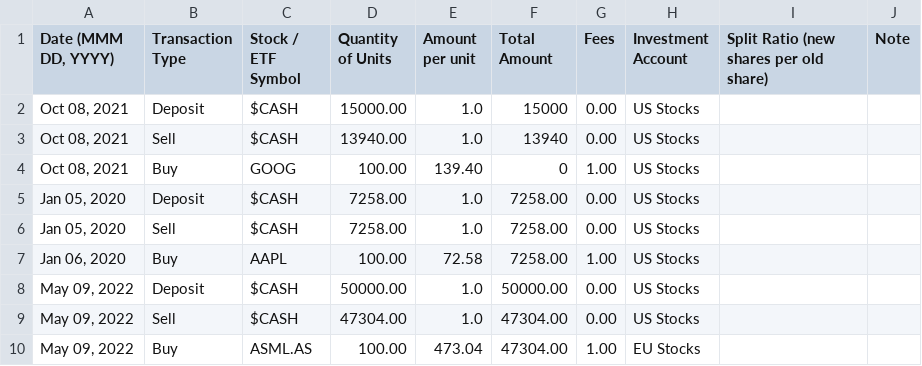
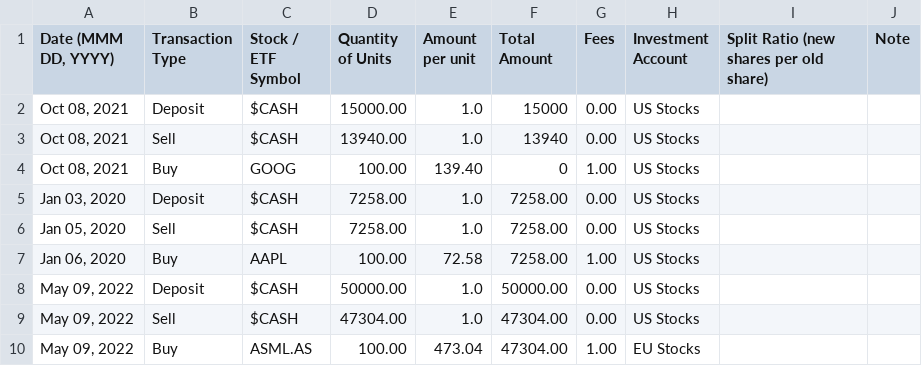
Before and after one commit to StockAlchemist/Investa, a CSV file: my_test_transactions.csv, drawn as a sheet.

```diff
--- a/my_test_transactions.csv
+++ b/my_test_transactions.csv
@@ -4,3 +4,3 @@
 "Oct 08, 2021",Buy,GOOG,100.00,139.40,0,1.00,US Stocks,,
-"Jan 05, 2020",Deposit,$CASH,7258.00,1.0,7258.00,0.00,US Stocks,,
+"Jan 03, 2020",Deposit,$CASH,7258.00,1.0,7258.00,0.00,US Stocks,,
 "Jan 05, 2020",Sell,$CASH,7258.00,1.0,7258.00,0.00,US Stocks,,
```
Also changed, not shown: 1 other file.
